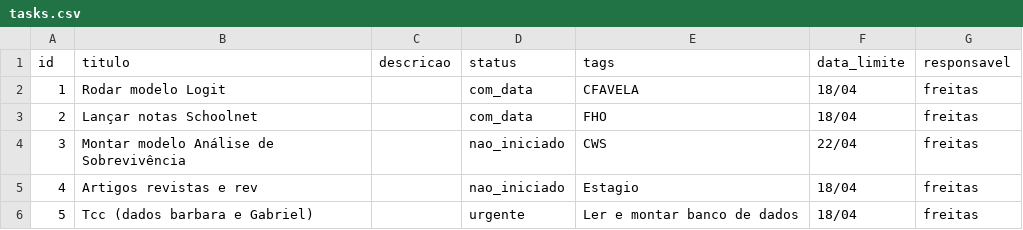
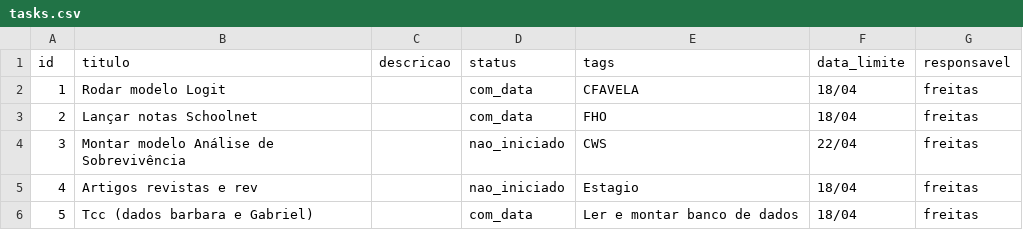
Before and after one commit to adirson52/gtd_kamban, a CSV file: public/tasks.csv, drawn as a sheet.

Commit message:
Edita tarefa 5: Tcc (dados barbara e Gabriel)

```diff
--- a/public/tasks.csv
+++ b/public/tasks.csv
@@ -5,2 +5,2 @@ id,titulo,descricao,status,tags,data_limite,responsavel
 4,"Artigos revistas e rev","","nao_iniciado","Estagio","18/04","freitas"
-5,"Tcc (dados barbara e Gabriel)","","urgente","Ler e montar banco de dados ","18/04","freitas"
+5,"Tcc (dados barbara e Gabriel)","","com_data","Ler e montar banco de dados","18/04","freitas"
```
